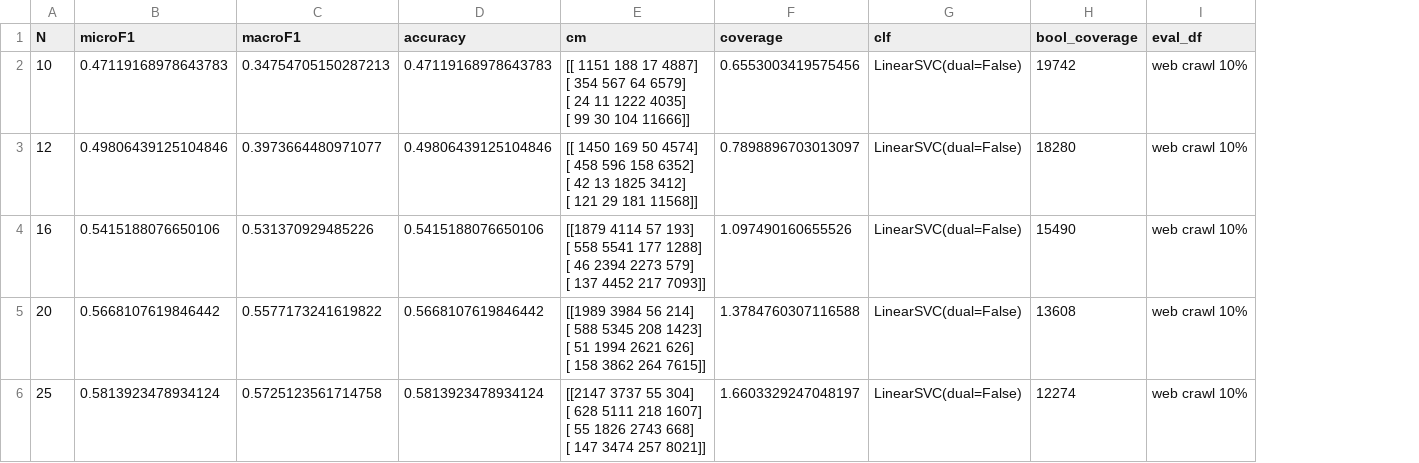
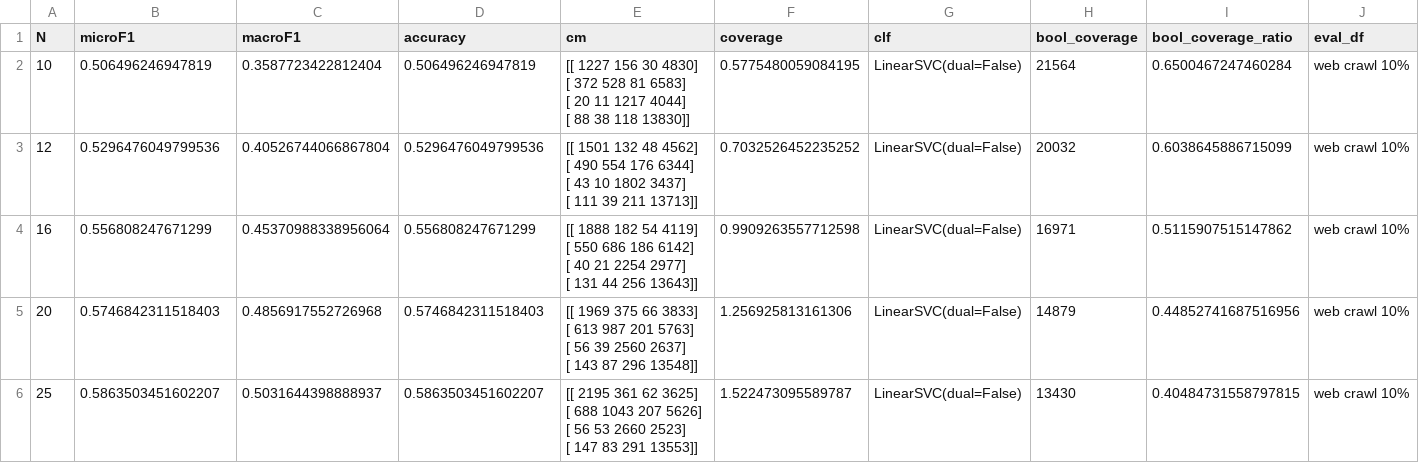
Before and after one commit to 5roop/task4, a CSV file: 20_results_LinSVC_on_10_percent_of_web_data_extended.csv, drawn as a sheet; only a part is shown; ↵ is a line break in a cell; the diff covers the shown part only; the diff names each change by its address in the sheet, - before the commit and + after, or states it on an @@ line.

```diff
--- a/20_results_LinSVC_on_10_percent_of_web_data_extended.csv
+++ b/20_results_LinSVC_on_10_percent_of_web_data_extended.csv
+column I (bool_coverage_ratio), rows 2-6: 0.6500467247460284 | 0.6038645886715099 | 0.5115907515147862 | 0.44852741687516956 | 0.40484731558797815
-B2 (microF1): 0.47119168978643783
+B2 (microF1): 0.506496246947819
-C2 (macroF1): 0.34754705150287213
+C2 (macroF1): 0.3587723422812404
-D2 (accuracy): 0.47119168978643783
+D2 (accuracy): 0.506496246947819
-E2 (cm): [[ 1151 188 17 4887] ↵ [ 354 567 64 6579] ↵ [ 24 11 1222 4035] ↵ [ 99 30 104 11666]]
+E2 (cm): [[ 1227 156 30 4830] ↵ [ 372 528 81 6583] ↵ [ 20 11 1217 4044] ↵ [ 88 38 118 13830]]
-F2 (coverage): 0.6553003419575456
+F2 (coverage): 0.5775480059084195
-H2 (bool_coverage): 19742
+H2 (bool_coverage): 21564
-B3 (microF1): 0.49806439125104846
+B3 (microF1): 0.5296476049799536
-C3 (macroF1): 0.3973664480971077
+C3 (macroF1): 0.40526744066867804
-D3 (accuracy): 0.49806439125104846
+D3 (accuracy): 0.5296476049799536
-E3 (cm): [[ 1450 169 50 4574] ↵ [ 458 596 158 6352] ↵ [ 42 13 1825 3412] ↵ [ 121 29 181 11568]]
+E3 (cm): [[ 1501 132 48 4562] ↵ [ 490 554 176 6344] ↵ [ 43 10 1802 3437] ↵ [ 111 39 211 13713]]
-F3 (coverage): 0.7898896703013097
+F3 (coverage): 0.7032526452235252
-H3 (bool_coverage): 18280
+H3 (bool_coverage): 20032
-B4 (microF1): 0.5415188076650106
+B4 (microF1): 0.556808247671299
-C4 (macroF1): 0.531370929485226
+C4 (macroF1): 0.45370988338956064
-D4 (accuracy): 0.5415188076650106
+D4 (accuracy): 0.556808247671299
-E4 (cm): [[1879 4114 57 193] ↵ [ 558 5541 177 1288] ↵ [ 46 2394 2273 579] ↵ [ 137 4452 217 7093]]
+E4 (cm): [[ 1888 182 54 4119] ↵ [ 550 686 186 6142] ↵ [ 40 21 2254 2977] ↵ [ 131 44 256 13643]]
-F4 (coverage): 1.097490160655526
+F4 (coverage): 0.9909263557712598
-H4 (bool_coverage): 15490
+H4 (bool_coverage): 16971
-B5 (microF1): 0.5668107619846442
+B5 (microF1): 0.5746842311518403
-C5 (macroF1): 0.5577173241619822
+C5 (macroF1): 0.4856917552726968
-D5 (accuracy): 0.5668107619846442
+D5 (accuracy): 0.5746842311518403
-E5 (cm): [[1989 3984 56 214] ↵ [ 588 5345 208 1423] ↵ [ 51 1994 2621 626] ↵ [ 158 3862 264 7615]]
+E5 (cm): [[ 1969 375 66 3833] ↵ [ 613 987 201 5763] ↵ [ 56 39 2560 2637] ↵ [ 143 87 296 13548]]
-F5 (coverage): 1.3784760307116588
+F5 (coverage): 1.256925813161306
-H5 (bool_coverage): 13608
+H5 (bool_coverage): 14879
-B6 (microF1): 0.5813923478934124
+B6 (microF1): 0.5863503451602207
-C6 (macroF1): 0.5725123561714758
+C6 (macroF1): 0.5031644398888937
-D6 (accuracy): 0.5813923478934124
+D6 (accuracy): 0.5863503451602207
-E6 (cm): [[2147 3737 55 304] ↵ [ 628 5111 218 1607] ↵ [ 55 1826 2743 668] ↵ [ 147 3474 257 8021]]
+E6 (cm): [[ 2195 361 62 3625] ↵ [ 688 1043 207 5626] ↵ [ 56 53 2660 2523] ↵ [ 147 83 291 13553]]
-F6 (coverage): 1.6603329247048197
+F6 (coverage): 1.522473095589787
-H6 (bool_coverage): 12274
+H6 (bool_coverage): 13430
```
Also changed, not shown: 144 edited cells elsewhere in this file, 3 other files.
